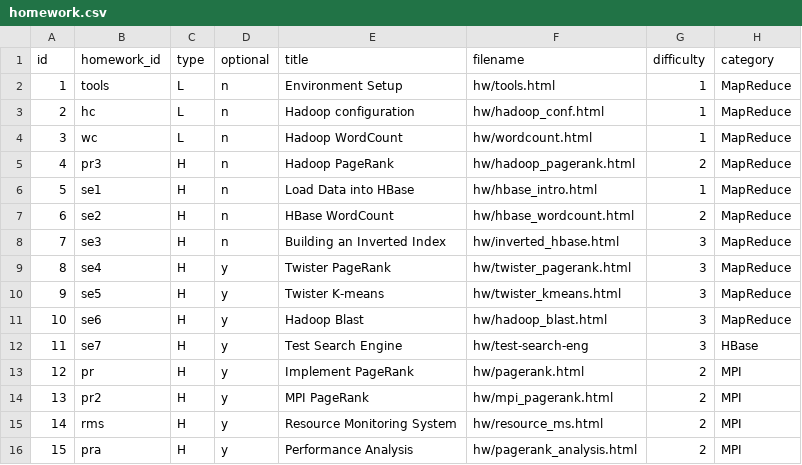
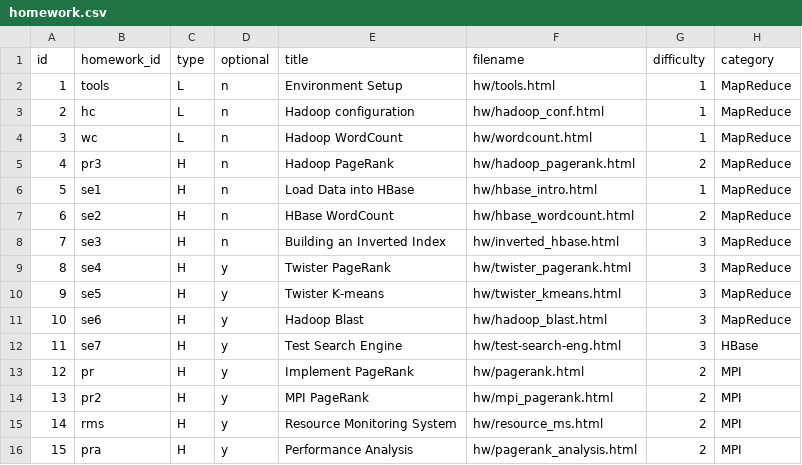
Before and after one commit to nishant07/course-builder, a CSV file: data/homework.csv, drawn as a sheet.

Commit message:
fixing a typo

```diff
--- a/data/homework.csv
+++ b/data/homework.csv
@@ -11,3 +11,3 @@ id,homework_id,type,optional,title,filename,difficulty,category
 10,se6,H,y,Hadoop Blast,hw/hadoop_blast.html,3,MapReduce
-11,se7,H,y,Test Search Engine,hw/test-search-eng,3,HBase
+11,se7,H,y,Test Search Engine,hw/test-search-eng.html,3,HBase
 12,pr,H,y,Implement PageRank,hw/pagerank.html,2,MPI
```
